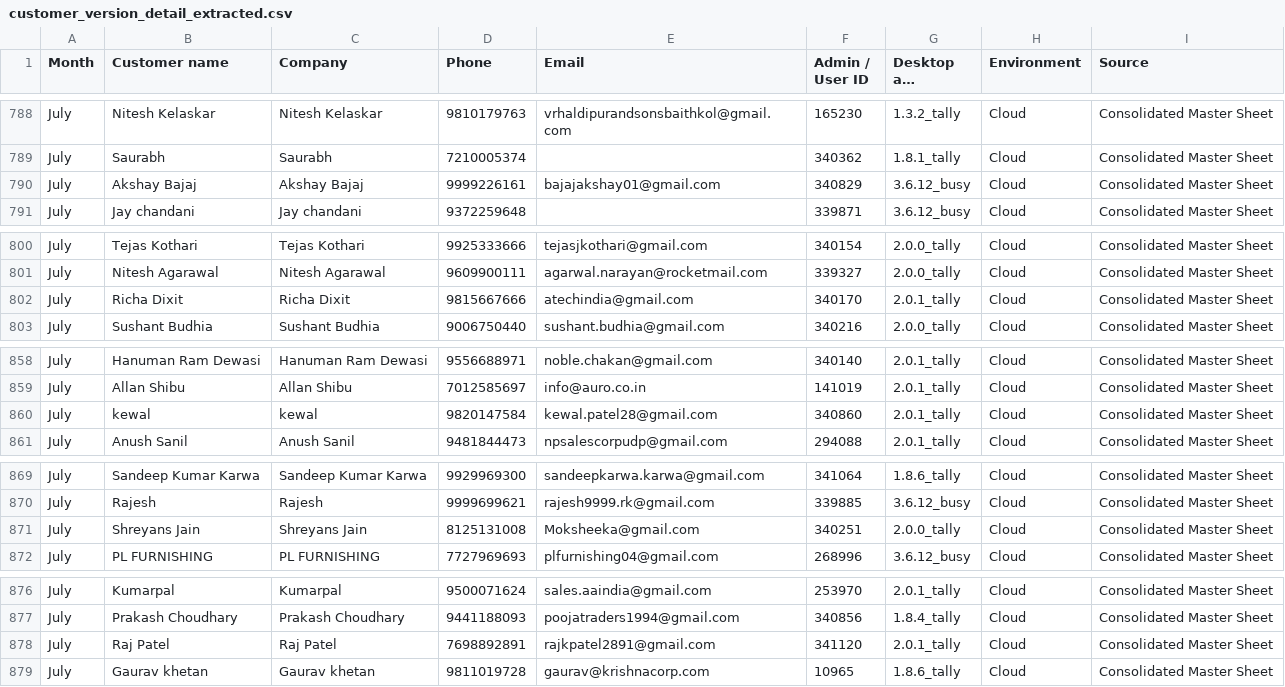
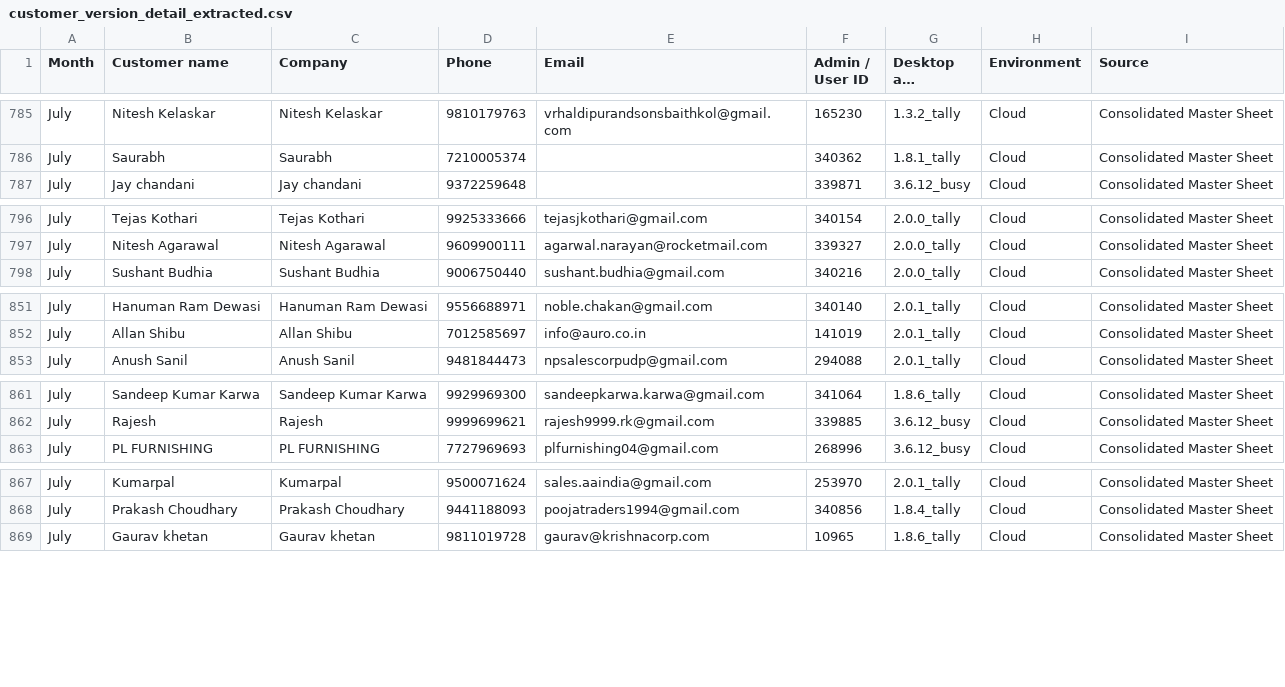
Before and after one commit to satyamsingh-1234/Credflow-Portal, a CSV file: customer_version_detail_extracted.csv, drawn as a sheet; only a part is shown, gaps mark what is left out; long unchanged cells end in …; the diff covers the shown part only; the diff names each change by its address in the sheet, - before the commit and + after, or states it on an @@ line.

Commit message:
Update dashboard with latest user data: 1060 unique accounts across July, Aug, Sep and 996 desktop versions

```diff
--- a/customer_version_detail_extracted.csv
+++ b/customer_version_detail_extracted.csv
-row 790: July | Akshay Bajaj | Akshay Bajaj | 9999226161 | bajajakshay01@gmail.com | 340829 | 3.6.12_busy | Cloud | Consolidated Master Sheet
-row 802: July | Richa Dixit | Richa Dixit | 9815667666 | atechindia@gmail.com | 340170 | 2.0.1_tally | Cloud | Consolidated Master Sheet
-row 860: July | kewal | kewal | 9820147584 | kewal.patel28@gmail.com | 340860 | 2.0.1_tally | Cloud | Consolidated Master Sheet
-row 871: July | Shreyans Jain | Shreyans Jain | 8125131008 | Moksheeka@gmail.com | 340251 | 2.0.0_tally | Cloud | Consolidated Master Sheet
-row 878: July | Raj Patel | Raj Patel | 7698892891 | rajkpatel2891@gmail.com | 341120 | 2.0.1_tally | Cloud | Consolidated Master Sheet
```
Also changed, not shown: 12 removed rows elsewhere in this file, 4 other files.
